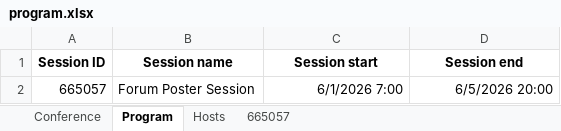
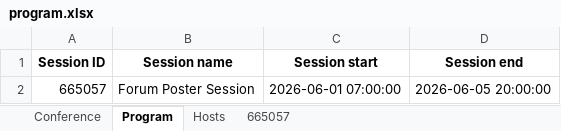
Before and after one commit to pisa-conf/ftdm26, an Excel workbook: program.xlsx, sheet Program, drawn as a sheet; values as stored, in another font and other column widths than the file's, no borders; the diff names each change by its address in the sheet, - before the commit and + after, or states it on an @@ line.

Commit message:
31052026 h1050: date fix in program.xlsx

```diff
--- a/program.xlsx (sheet Program)
+++ b/program.xlsx (sheet Program)
-C2 (Session start): 6/1/2026 7:00
+C2 (Session start): 2026-06-01 07:00:00
-D2 (Session end): 6/5/2026 20:00
+D2 (Session end): 2026-06-05 20:00:00
```
Also changed, not shown: sheet Conference.
